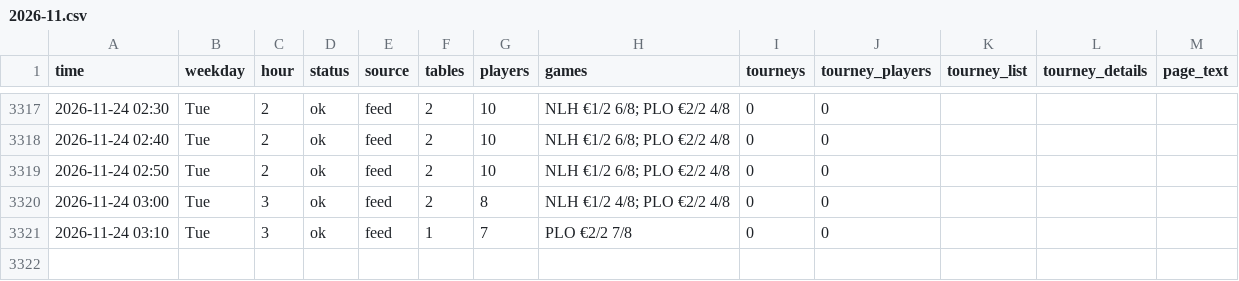
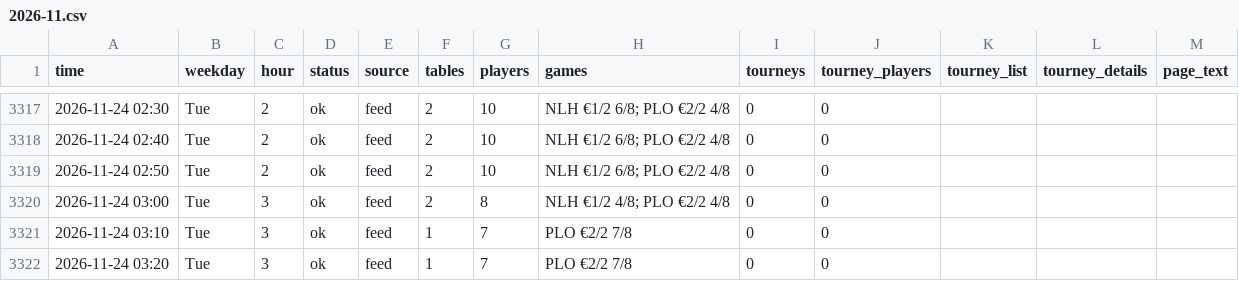
Before and after one commit to legendtoss/kings-tracker, a CSV file: data/2026-11.csv, drawn as a sheet; only a part is shown, gaps mark what is left out; the diff names each change by its address in the sheet, - before the commit and + after, or states it on an @@ line.

```diff
--- a/data/2026-11.csv
+++ b/data/2026-11.csv
+row 3322: 2026-11-24 03:20 | Tue | 3 | ok | feed | 1 | 7 | PLO €2/2 7/8 | 0 | 0
```
Also changed, not shown: data/banco/2026-11.csv, data/cardcasino/2026-11.csv, 8 other files.
